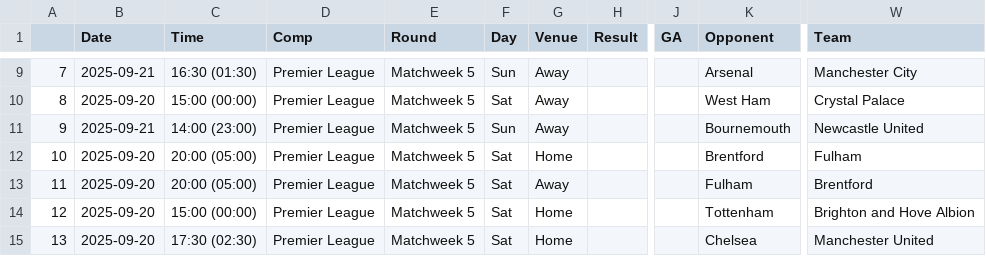
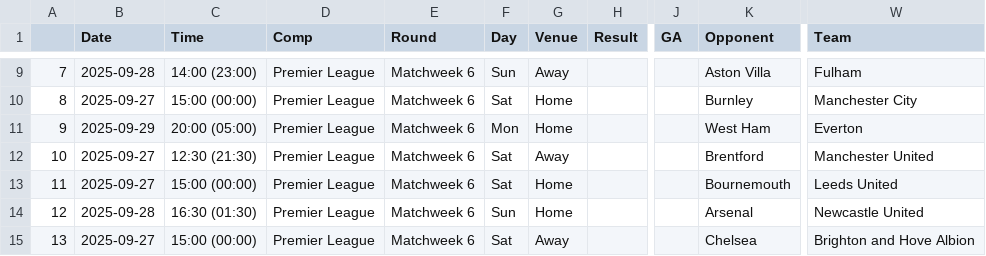
Before and after one commit to Ivan-engunsw/FPLPredict, a CSV file: next_matches.csv, drawn as a sheet; only a part is shown, gaps mark what is left out; the diff covers the shown part only; the diff names each change by its address in the sheet, - before the commit and + after, or states it on an @@ line.

```diff
--- a/next_matches.csv
+++ b/next_matches.csv
-B9 (Date): 2025-09-21
+B9 (Date): 2025-09-28
-C9 (Time): 16:30 (01:30)
+C9 (Time): 14:00 (23:00)
-E9:E15 (Round): Matchweek 5
+E9:E15 (Round): Matchweek 6
-K9 (Opponent): Arsenal
+K9 (Opponent): Aston Villa
-W9 (Team): Manchester City
+W9 (Team): Fulham
-B10 (Date): 2025-09-20
+B10 (Date): 2025-09-27
-G10:G11 (Venue): Away
+G10:G11 (Venue): Home
-K10 (Opponent): West Ham
+K10 (Opponent): Burnley
-W10 (Team): Crystal Palace
+W10 (Team): Manchester City
-B11 (Date): 2025-09-21
+B11 (Date): 2025-09-29
-C11 (Time): 14:00 (23:00)
+C11 (Time): 20:00 (05:00)
-F11 (Day): Sun
+F11 (Day): Mon
-K11 (Opponent): Bournemouth
+K11 (Opponent): West Ham
-W11 (Team): Newcastle United
+W11 (Team): Everton
-B12:B13 (Date): 2025-09-20
+B12:B13 (Date): 2025-09-27
-C12 (Time): 20:00 (05:00)
+C12 (Time): 12:30 (21:30)
-G12 (Venue): Home
+G12 (Venue): Away
-W12 (Team): Fulham
+W12 (Team): Manchester United
-C13 (Time): 20:00 (05:00)
+C13 (Time): 15:00 (00:00)
-G13 (Venue): Away
+G13 (Venue): Home
-K13 (Opponent): Fulham
+K13 (Opponent): Bournemouth
-W13 (Team): Brentford
+W13 (Team): Leeds United
-B14 (Date): 2025-09-20
+B14 (Date): 2025-09-28
-C14 (Time): 15:00 (00:00)
+C14 (Time): 16:30 (01:30)
-F14 (Day): Sat
+F14 (Day): Sun
-K14 (Opponent): Tottenham
+K14 (Opponent): Arsenal
-W14 (Team): Brighton and Hove Albion
+W14 (Team): Newcastle United
-B15 (Date): 2025-09-20
+B15 (Date): 2025-09-27
-C15 (Time): 17:30 (02:30)
+C15 (Time): 15:00 (00:00)
-G15 (Venue): Home
+G15 (Venue): Away
-W15 (Team): Manchester United
+W15 (Team): Brighton and Hove Albion
```
Also changed, not shown: 69 edited cells elsewhere in this file, matches.csv, 1 other file.
